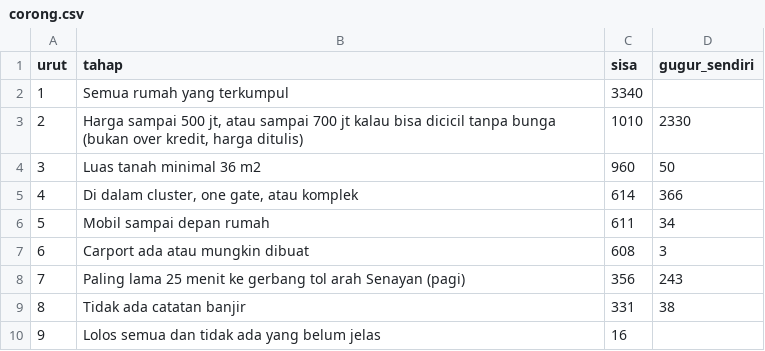
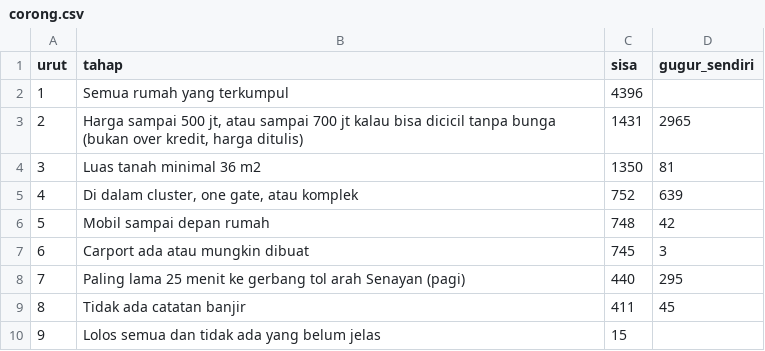
Before and after one commit to hudiyaresa/shortlist-housing, a CSV file: corong.csv, drawn as a sheet.

```diff
--- a/corong.csv
+++ b/corong.csv
@@ -1,10 +1,10 @@
 urut,tahap,sisa,gugur_sendiri
-1,Semua rumah yang terkumpul,3340,
-2,"Harga sampai 500 jt, atau sampai 700 jt kalau bisa dicicil tanpa bunga (bukan over kredit, harga ditulis)",1010,2330
-3,Luas tanah minimal 36 m2,960,50
-4,"Di dalam cluster, one gate, atau komplek",614,366
-5,Mobil sampai depan rumah,611,34
-6,Carport ada atau mungkin dibuat,608,3
-7,Paling lama 25 menit ke gerbang tol arah Senayan (pagi),356,243
-8,Tidak ada catatan banjir,331,38
-9,Lolos semua dan tidak ada yang belum jelas,16,
+1,Semua rumah yang terkumpul,4396,
+2,"Harga sampai 500 jt, atau sampai 700 jt kalau bisa dicicil tanpa bunga (bukan over kredit, harga ditulis)",1431,2965
+3,Luas tanah minimal 36 m2,1350,81
+4,"Di dalam cluster, one gate, atau komplek",752,639
+5,Mobil sampai depan rumah,748,42
+6,Carport ada atau mungkin dibuat,745,3
+7,Paling lama 25 menit ke gerbang tol arah Senayan (pagi),440,295
+8,Tidak ada catatan banjir,411,45
+9,Lolos semua dan tidak ada yang belum jelas,15,
```
Also changed, not shown: pipeline/data/dicoret.csv, pipeline/data/koreksi_manual.csv, 12 other files.
